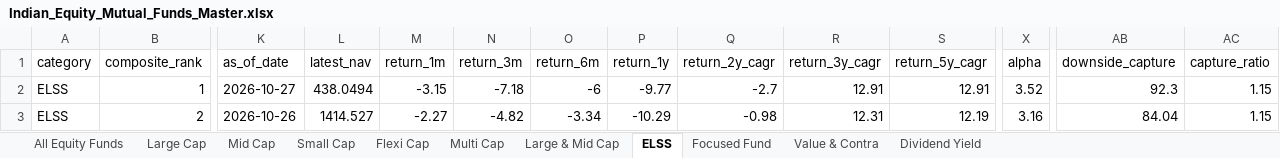
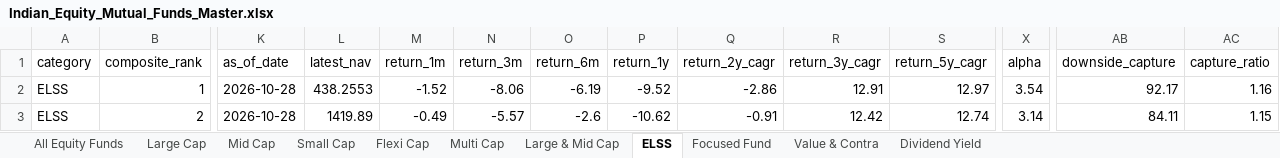
Before and after one commit to itswarlord/MutualFundResearch, an Excel workbook: data/Indian_Equity_Mutual_Funds_Master.xlsx, sheet ELSS, drawn as a sheet; only a part is shown, gaps mark what is left out; values as stored, in another font and other column widths than the file's, no borders; the diff covers the shown part only; the diff names each change by its address in the sheet, - before the commit and + after, or states it on an @@ line.

```diff
--- a/data/Indian_Equity_Mutual_Funds_Master.xlsx (sheet ELSS)
+++ b/data/Indian_Equity_Mutual_Funds_Master.xlsx (sheet ELSS)
-K2 (as_of_date): 2026-10-27
+K2 (as_of_date): 2026-10-28
-L2 (latest_nav): 438.0494
+L2 (latest_nav): 438.2553
-M2 (return_1m): -3.15
+M2 (return_1m): -1.52
-N2 (return_3m): -7.18
+N2 (return_3m): -8.06
-O2 (return_6m): -6
+O2 (return_6m): -6.19
-P2 (return_1y): -9.77
+P2 (return_1y): -9.52
-Q2 (return_2y_cagr): -2.7
+Q2 (return_2y_cagr): -2.86
-S2 (return_5y_cagr): 12.91
+S2 (return_5y_cagr): 12.97
-X2 (alpha): 3.52
+X2 (alpha): 3.54
-AB2 (downside_capture): 92.3
+AB2 (downside_capture): 92.17
-AC2 (capture_ratio): 1.15
+AC2 (capture_ratio): 1.16
-K3 (as_of_date): 2026-10-26
+K3 (as_of_date): 2026-10-28
-L3 (latest_nav): 1414.527
+L3 (latest_nav): 1419.89
-M3 (return_1m): -2.27
+M3 (return_1m): -0.49
-N3 (return_3m): -4.82
+N3 (return_3m): -5.57
-O3 (return_6m): -3.34
+O3 (return_6m): -2.6
-P3 (return_1y): -10.29
+P3 (return_1y): -10.62
-Q3 (return_2y_cagr): -0.98
+Q3 (return_2y_cagr): -0.91
-R3 (return_3y_cagr): 12.31
+R3 (return_3y_cagr): 12.42
-S3 (return_5y_cagr): 12.19
+S3 (return_5y_cagr): 12.74
-X3 (alpha): 3.16
+X3 (alpha): 3.14
-AB3 (downside_capture): 84.04
+AB3 (downside_capture): 84.11
```
Also changed, not shown: 964 edited cells elsewhere in this sheet, sheet All Equity Funds, sheet Flexi Cap, sheet Mid Cap, sheet Large & Mid Cap, sheet Small Cap, sheet Large Cap, 4 more sheets, web/data/Indian_Equity_Mutual_Funds_Master.xlsx, 23 other files.
